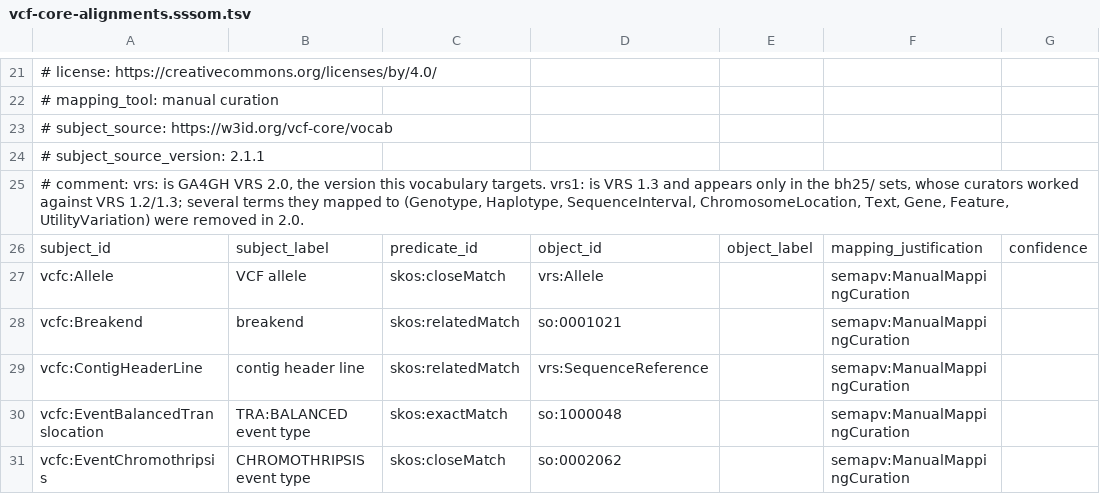
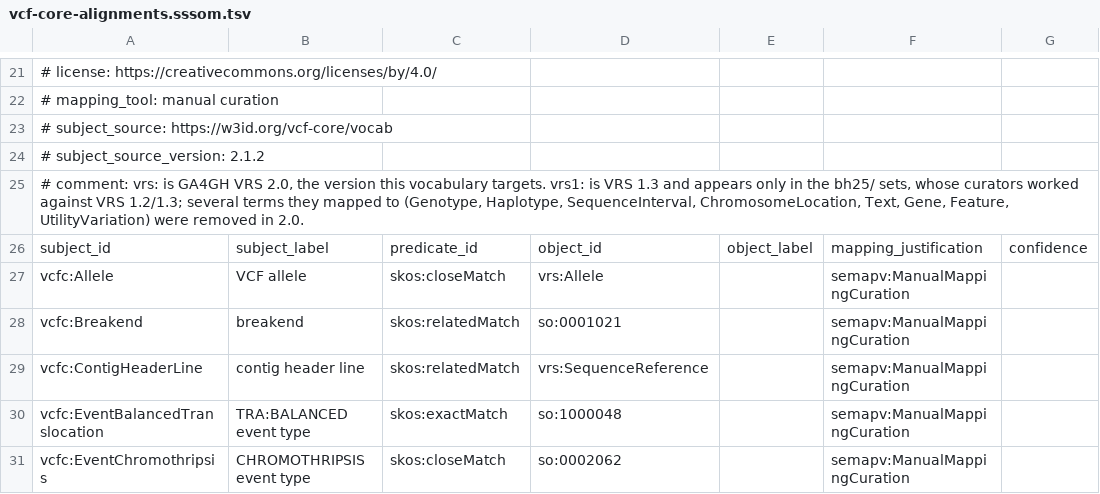
Before and after one commit to ecrum19/vcf-core-vocabulary, a TSV file: mappings/vcf-core-alignments.sssom.tsv, drawn as a sheet; only a part is shown, gaps mark what is left out; the diff names each change by its address in the sheet, - before the commit and + after, or states it on an @@ line.

```diff
--- a/mappings/vcf-core-alignments.sssom.tsv
+++ b/mappings/vcf-core-alignments.sssom.tsv
-A24: # subject_source_version: 2.1.1
+A24: # subject_source_version: 2.1.2
```
Also changed, not shown: 13 other files.
